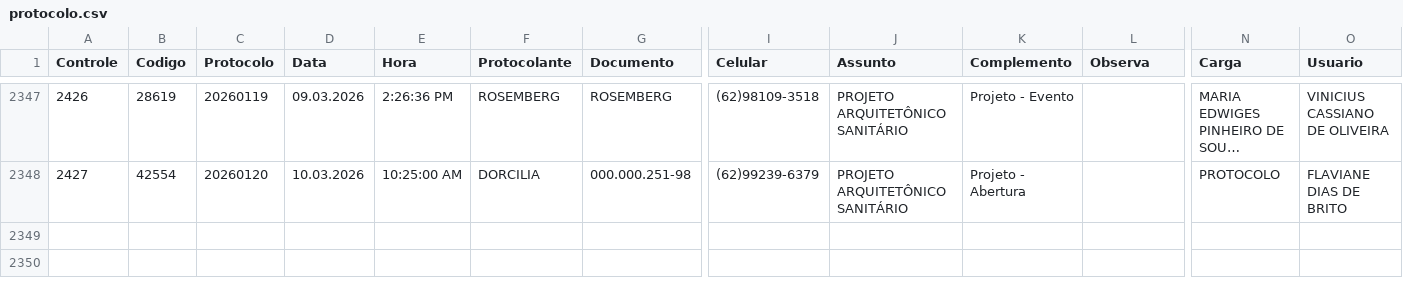
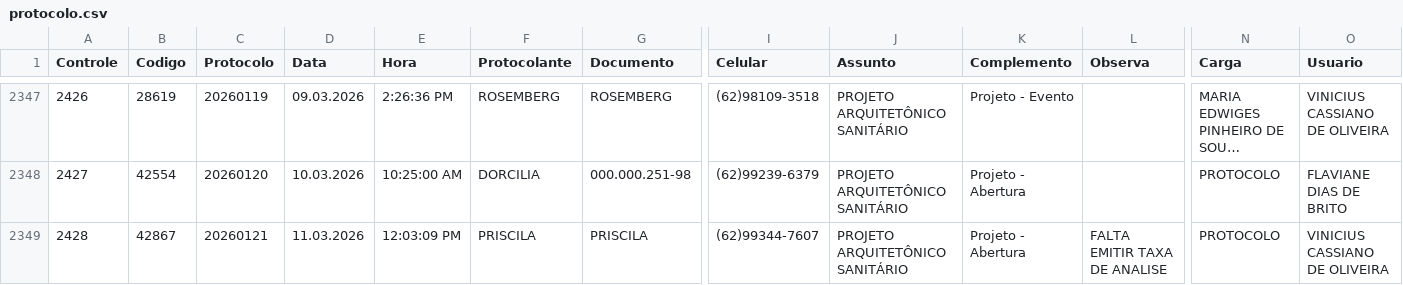
Before and after one commit to VisaAnapolis/APP, a CSV file: data/protocolo.csv, drawn as a sheet; only a part is shown, gaps mark what is left out; long unchanged cells end in …; rows hold the shown columns only; the diff names each change by its address in the sheet, - before the commit and + after, or states it on an @@ line.

```diff
--- a/data/protocolo.csv
+++ b/data/protocolo.csv
+row 2349: 2428 | 42867 | 20260121 | 11.03.2026 | 12:03:09 PM | PRISCILA | PRISCILA | (62)99344-7607 | PROJETO ARQUITETÔNICO SANITÁRIO | Projeto - Abertura | FALTA EMITIR TAXA DE ANALISE | PROTOCOLO | VINICIUS CASSIANO DE OLIVEIRA
```
Also changed, not shown: data/rdpf.csv, 20 other files.
